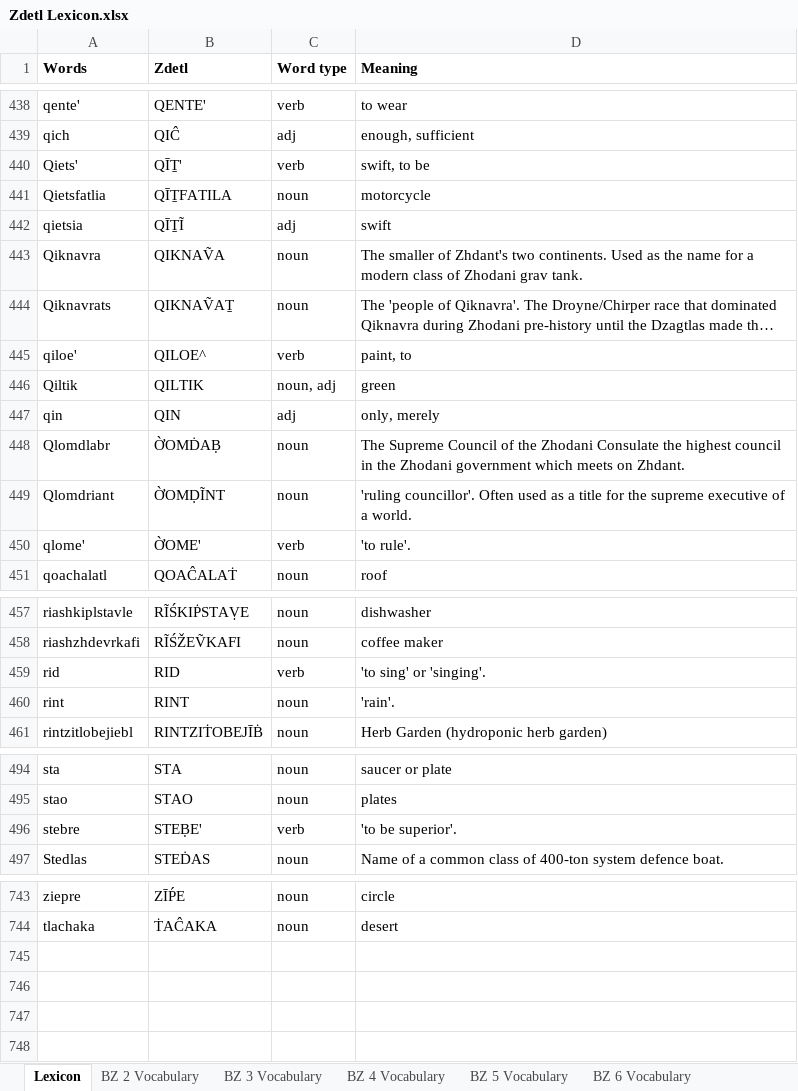
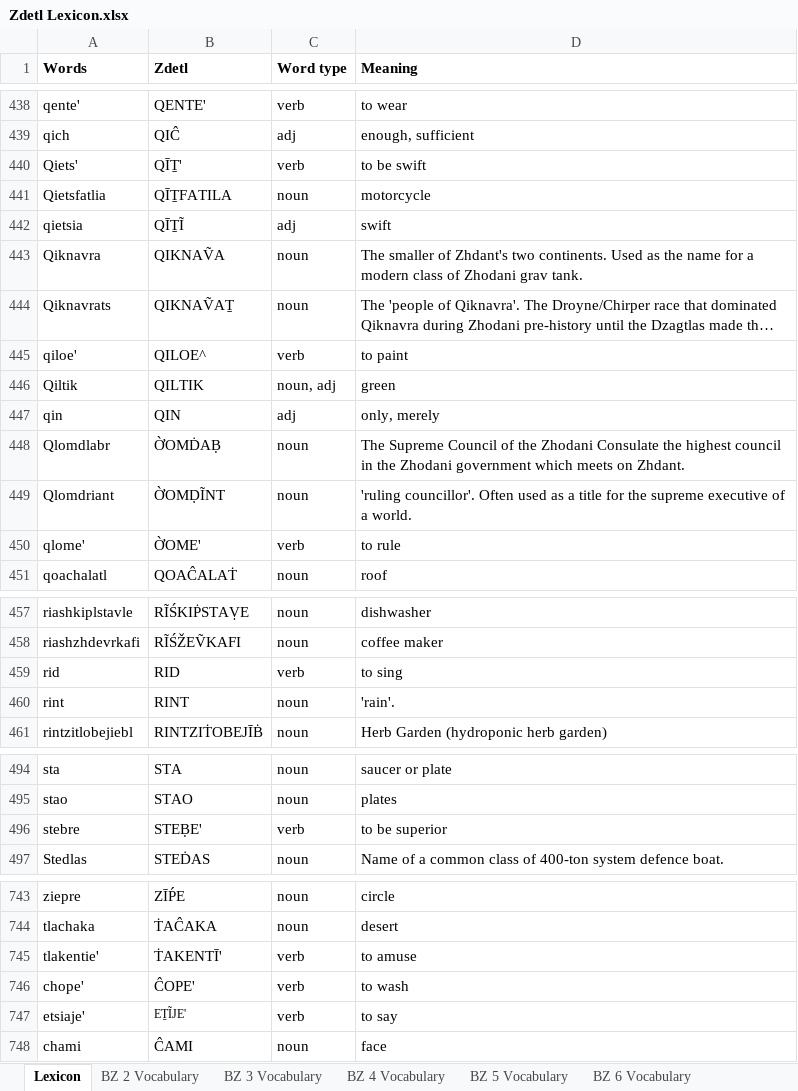
Before and after one commit to jkaz1968/Zdetl, an Excel workbook: Zdetl Lexicon.xlsx, sheet Lexicon, drawn as a sheet; only a part is shown, gaps mark what is left out; long unchanged cells end in …; values as stored, in another font and other column widths than the file's, no borders; conditional formats not drawn; the diff covers the shown part only; the diff names each change by its address in the sheet, - before the commit and + after, or states it on an @@ line.

```diff
--- a/Zdetl Lexicon.xlsx (sheet Lexicon)
+++ b/Zdetl Lexicon.xlsx (sheet Lexicon)
-D440 (Meaning): swift, to be
+D440 (Meaning): to be swift
-D445 (Meaning): paint, to
+D445 (Meaning): to paint
-D450 (Meaning): 'to rule'.
+D450 (Meaning): to rule
-D459 (Meaning): 'to sing' or 'singing'.
+D459 (Meaning): to sing
-D496 (Meaning): 'to be superior'.
+D496 (Meaning): to be superior
+row 745: tlakentie' | ṪAKENTĪ' | verb | to amuse
+row 746: chope' | ĈOPE' | verb | to wash
+row 747: etsiaje' | EṮĨJE' | verb | to say
+row 748: chami | ĈAMI | noun | face
```
Also changed, not shown: 1 edited cell elsewhere in this sheet, sheet BZ 7 Vocabulary, sheet Common prefixes, sheet Common suffixes, 15 other files.
